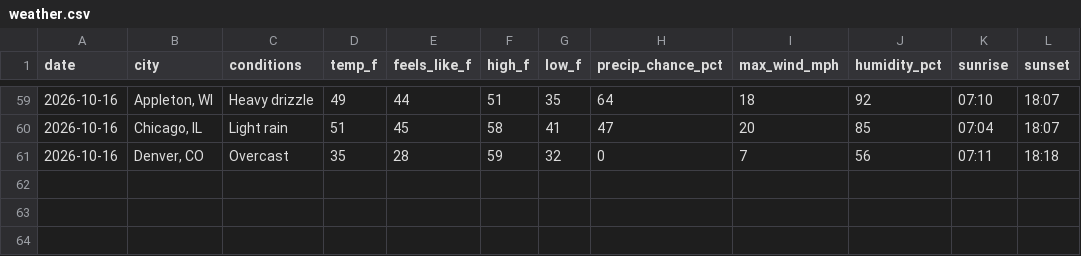
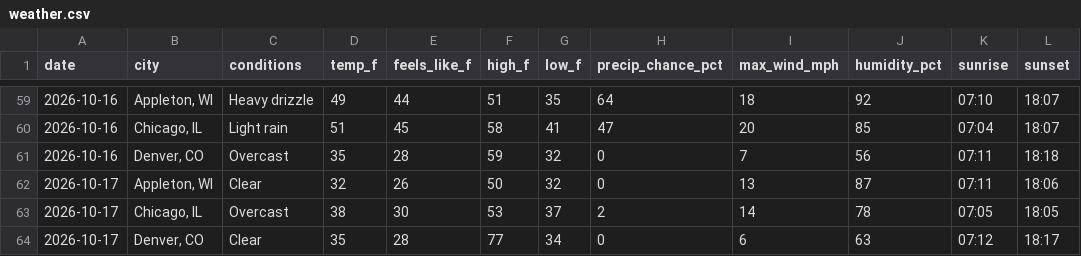
Before and after one commit to zkm/daily-log, a CSV file: weather.csv, drawn as a sheet; only a part is shown, gaps mark what is left out.

Commit message:
Weather for 2026-10-17: Appleton 32°F, Chicago 38°F, Denver 35°F

```diff
--- a/weather.csv
+++ b/weather.csv
@@ -61 +61,4 @@
 "2026-10-16","Denver, CO","Overcast",35,28,59,32,0,7,56,"07:11","18:18"
+"2026-10-17","Appleton, WI","Clear",32,26,50,32,0,13,87,"07:11","18:06"
+"2026-10-17","Chicago, IL","Overcast",38,30,53,37,2,14,78,"07:05","18:05"
+"2026-10-17","Denver, CO","Clear",35,28,77,34,0,6,63,"07:12","18:17"
```
Also changed, not shown: 1 other file.
